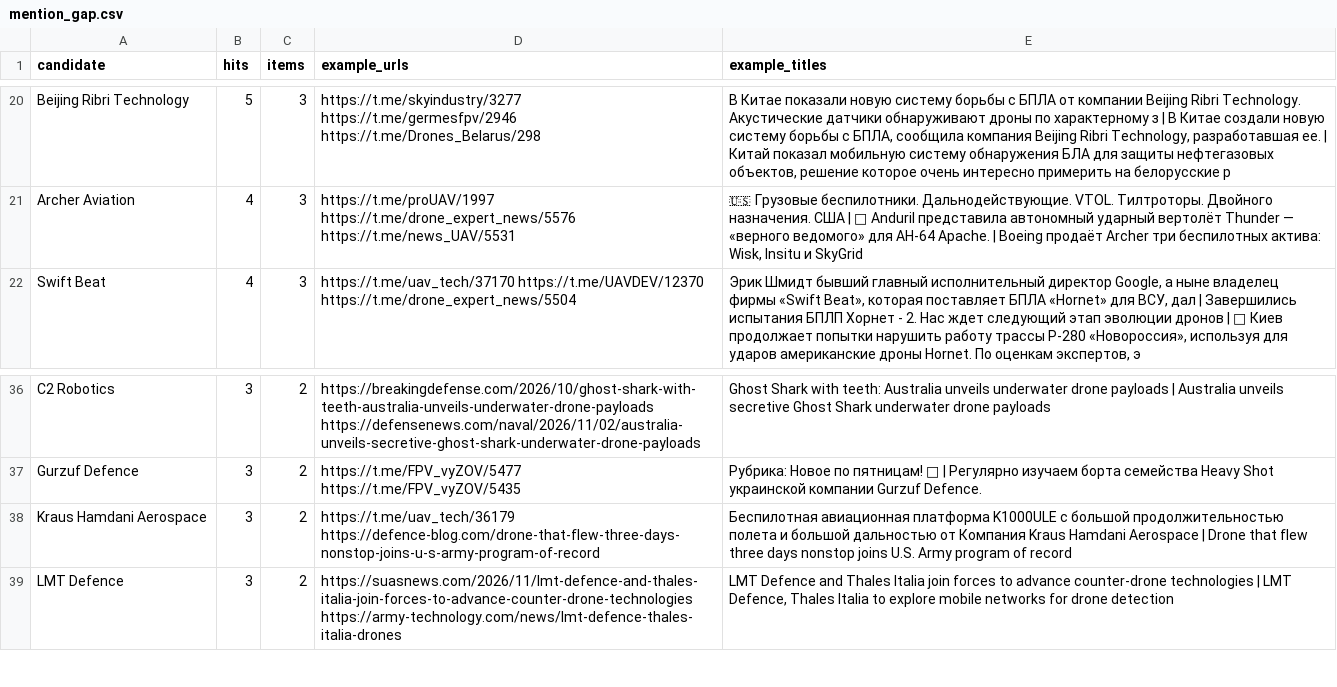
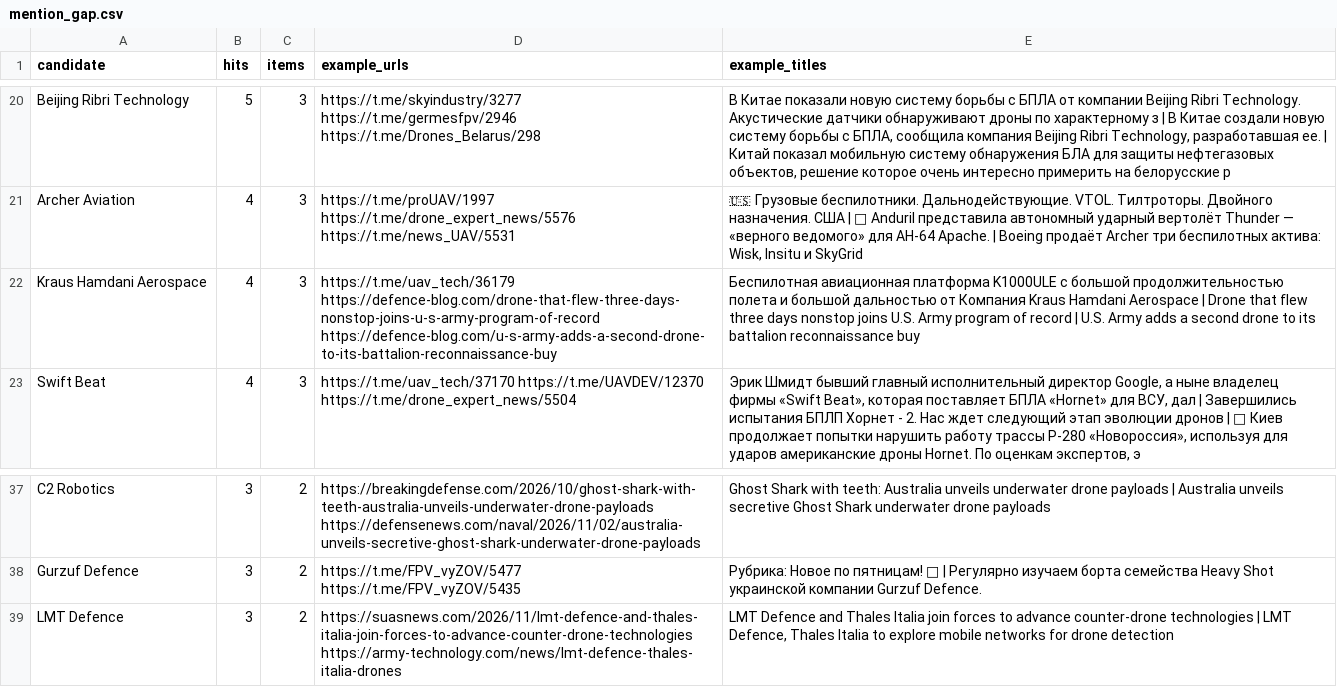
Before and after one commit to SKB-BY/cbr-news-materials, a CSV file: data/mention_gap.csv, drawn as a sheet; only a part is shown, gaps mark what is left out.

```diff
--- a/data/mention_gap.csv
+++ b/data/mention_gap.csv
@@ -21,2 +21,3 @@ Beijing Ribri Technology,5,3,https://t.me/skyindustry/3277 https://t.me/germesfp
 Archer Aviation,4,3,https://t.me/proUAV/1997 https://t.me/drone_expert_news/5576 https://t.me/news_UAV/5531,"🇺🇸 Грузовые беспилотники. Дальнодействующие. VTOL. Тилтроторы. Двойного назначения. США | 🦾 Anduril представила автономный ударный вертолёт Thunder — «верного ведомого» для AH-64 Apache. | Boeing продаёт Archer три беспилотных актива: Wisk, Insitu и SkyGrid"
+Kraus Hamdani Aerospace,4,3,https://t.me/uav_tech/36179 https://defence-blog.com/drone-that-flew-three-days-nonstop-joins-u-s-army-program-of-record https://defence-blog.com/u-s-army-adds-a-second-drone-to-its-battalion-reconnaissance-buy,Беспилотная авиационная платформа K1000ULE с большой продолжительностью полета и большой дальностью от Компания Kraus Hamdani Aerospace | Drone that flew three days nonstop joins U.S. Army program of record | U.S. Army adds a second drone to its battalion reconnaissance buy
 Swift Beat,4,3,https://t.me/uav_tech/37170 https://t.me/UAVDEV/12370 https://t.me/drone_expert_news/5504,"Эрик Шмидт бывший главный исполнительный директор Google, а ныне владелец фирмы «Swift Beat», которая поставляет БПЛА «Hornet» для ВСУ, дал  | Завершились испытания БПЛП Хорнет - 2. Нас ждет следующий этап эволюции дронов | 🦾 Киев продолжает попытки нарушить работу трассы Р-280 «Новороссия», используя для ударов американские дроны Hornet. По оценкам экспертов, э"
@@ -37,3 +38,2 @@ C2 Robotics,3,2,https://breakingdefense.com/2026/10/ghost-shark-with-teeth-austr
 Gurzuf Defence,3,2,https://t.me/FPV_vyZOV/5477 https://t.me/FPV_vyZOV/5435,Рубрика: Новое по пятницам! 🤙 | Регулярно изучаем борта семейства Heavy Shot украинской компании Gurzuf Defence.
-Kraus Hamdani Aerospace,3,2,https://t.me/uav_tech/36179 https://defence-blog.com/drone-that-flew-three-days-nonstop-joins-u-s-army-program-of-record,Беспилотная авиационная платформа K1000ULE с большой продолжительностью полета и большой дальностью от Компания Kraus Hamdani Aerospace | Drone that flew three days nonstop joins U.S. Army program of record
 LMT Defence,3,2,https://suasnews.com/2026/11/lmt-defence-and-thales-italia-join-forces-to-advance-counter-drone-technologies https://army-technology.com/news/lmt-defence-thales-italia-drones,"LMT Defence and Thales Italia join forces to advance counter-drone technologies | LMT Defence, Thales Italia to explore mobile networks for drone detection"
```
Also changed, not shown: 7 other files.
